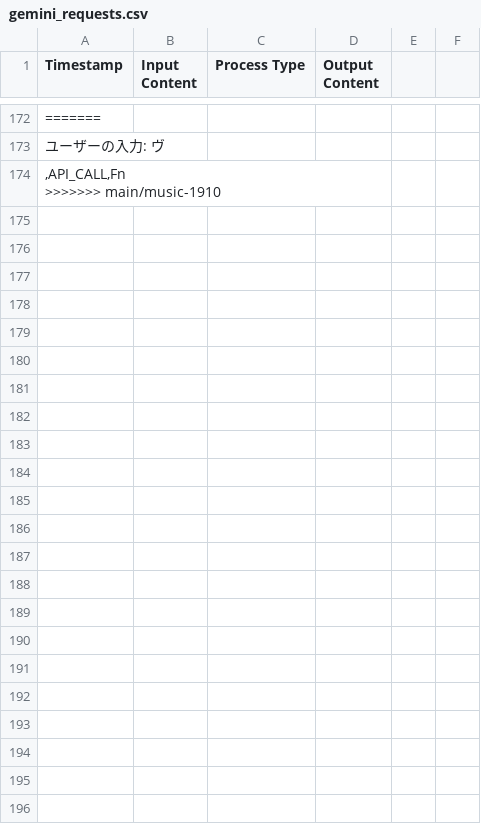
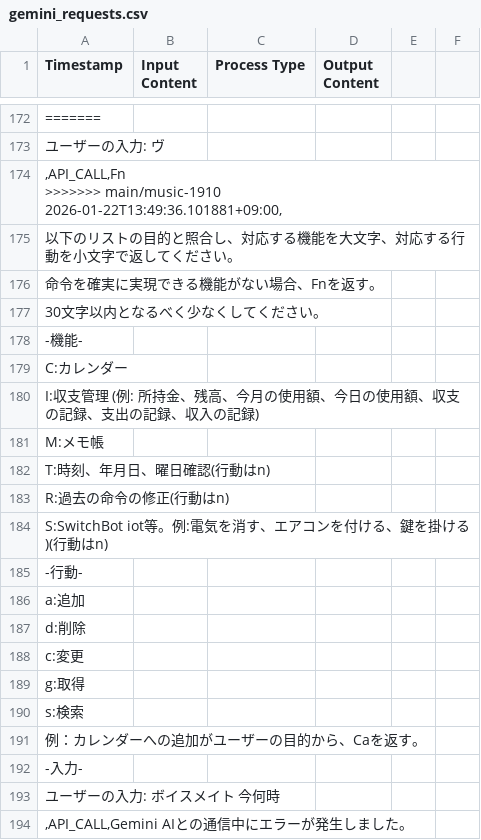
Before and after one commit to OtaYuduki0408/secretary_app, a CSV file: secretary_app/gemini_requests.csv, drawn as a sheet; only a part is shown, gaps mark what is left out; ↵ is a line break in a cell; the diff names each change by its address in the sheet, - before the commit and + after, or states it on an @@ line.

```diff
--- a/secretary_app/gemini_requests.csv
+++ b/secretary_app/gemini_requests.csv
-A174 (Timestamp): …>>>>>>> main/music-1910
+A174 (Timestamp): …>>>>>>> main/music-1910 ↵ 2026-01-22T13:49:36.101881+09:00,
+row 175: 以下のリストの目的と照合し、対応する機能を大文字、対応する行動を小文字で返してください。
+row 176: 命令を確実に実現できる機能がない場合、Fnを返す。
+row 177: 30文字以内となるべく少なくしてください。
+row 178: -機能-
+row 179: C:カレンダー
+row 180: I:収支管理 (例: 所持金、残高、今月の使用額、今日の使用額、収支の記録、支出の記録、収入の記録)
+row 181: M:メモ帳
+row 182: T:時刻、年月日、曜日確認(行動はn)
+row 183: R:過去の命令の修正(行動はn)
+row 184: S:SwitchBot iot等。例:電気を消す、エアコンを付ける、鍵を掛ける)(行動はn)
+row 185: -行動-
+row 186: a:追加
+row 187: d:削除
+row 188: c:変更
+row 189: g:取得
+row 190: s:検索
+row 191: 例：カレンダーへの追加がユーザーの目的から、Caを返す。
+row 192: -入力-
+row 193: ユーザーの入力: ボイスメイト 今何時
+row 194: ,API_CALL,Gemini AIとの通信中にエラーが発生しました。
```
